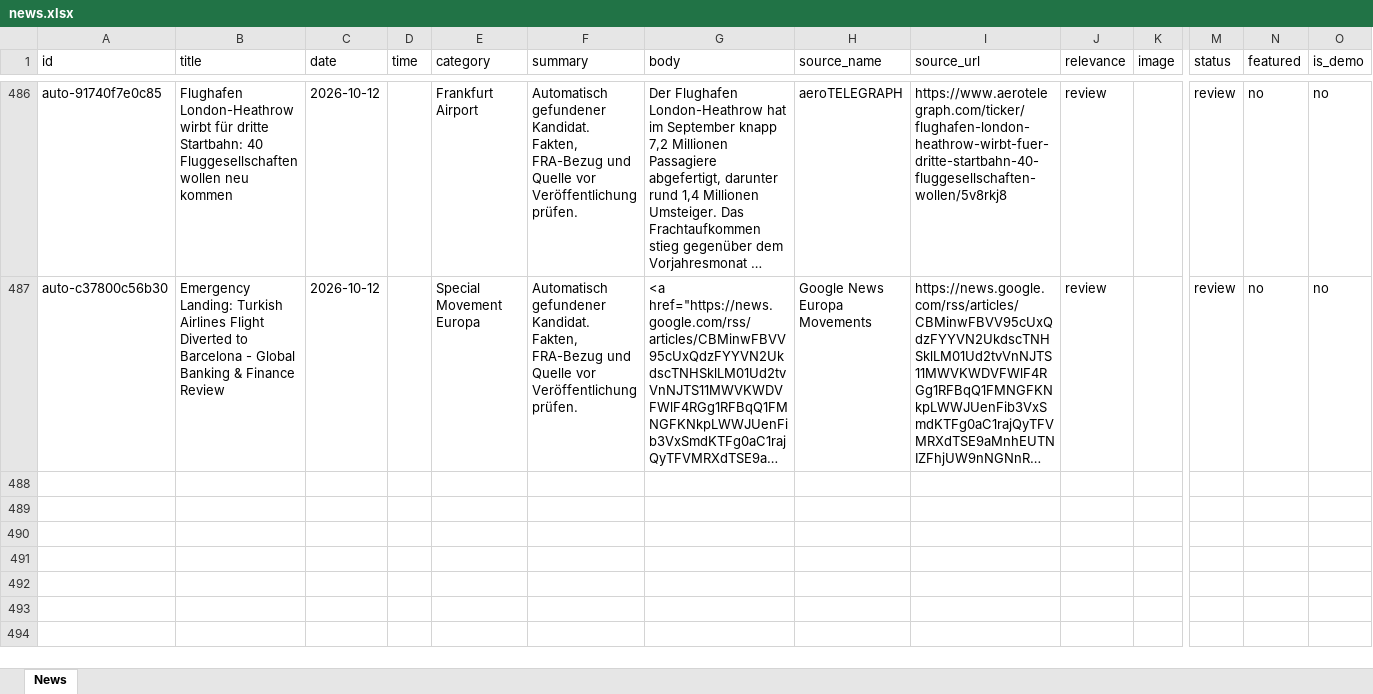
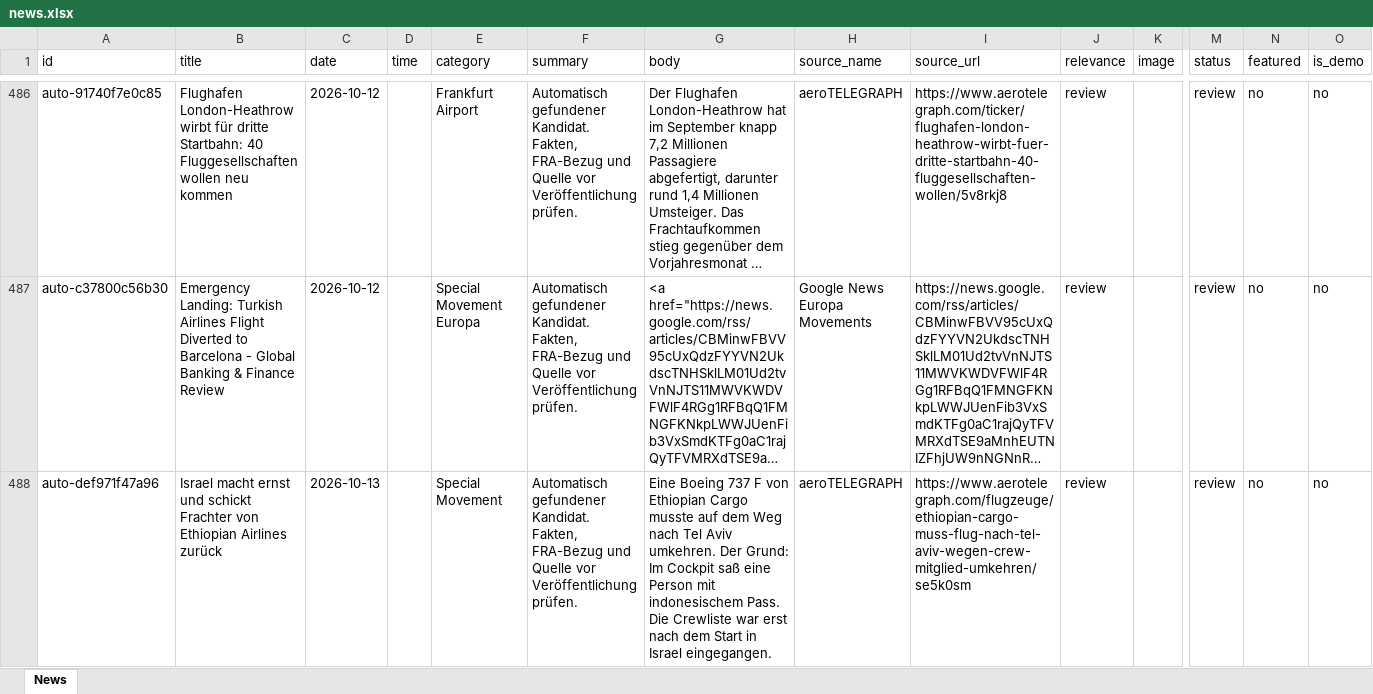
Before and after one commit to mg62-code/Webseite-aeronewsfra, an Excel workbook: content/news.xlsx, sheet News, drawn as a sheet; only a part is shown, gaps mark what is left out; long unchanged cells end in …; values as stored, in another font and other column widths than the file's, no borders; rows hold the shown columns only; the diff covers the shown part only; the diff names each change by its address in the sheet, - before the commit and + after, or states it on an @@ line.

```diff
--- a/content/news.xlsx (sheet News)
+++ b/content/news.xlsx (sheet News)
+row 488: auto-def971f47a96 | Israel macht ernst und schickt Frachter von Ethiopian Airlines zurück | 2026-10-13 |  | Special Movement | Automatisch gefundener Kandidat. Fakten, FRA-Bezug und Quelle vor Veröffentlichung prüfen. | Eine Boeing 737 F von Ethiopian Cargo musste auf dem Weg nach Tel Aviv umkehren. Der Grund: Im Cockpit saß eine Person mit indonesischem Pass. Die Crewliste war erst nach dem Start in Israel eingegangen. | aeroTELEGRAPH | https://www.aerotelegraph.com/flugzeuge/ethiopian-cargo-muss-flug-nach-tel-aviv-wegen-crew-mitglied-umkehren/se5k0sm | review |  | review | no | no
```
Also changed, not shown: 3 added rows elsewhere in this sheet.
